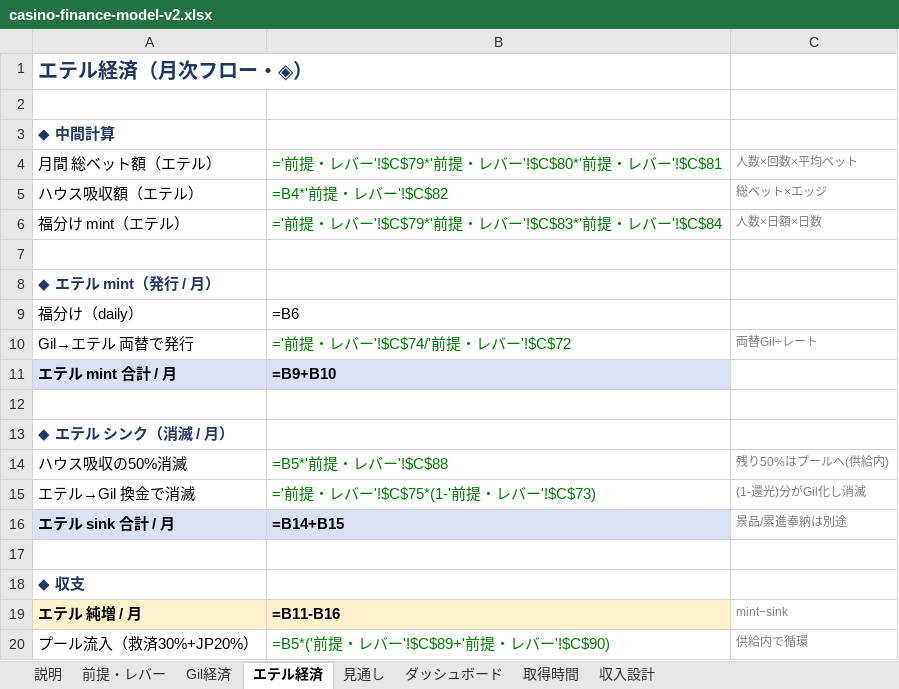
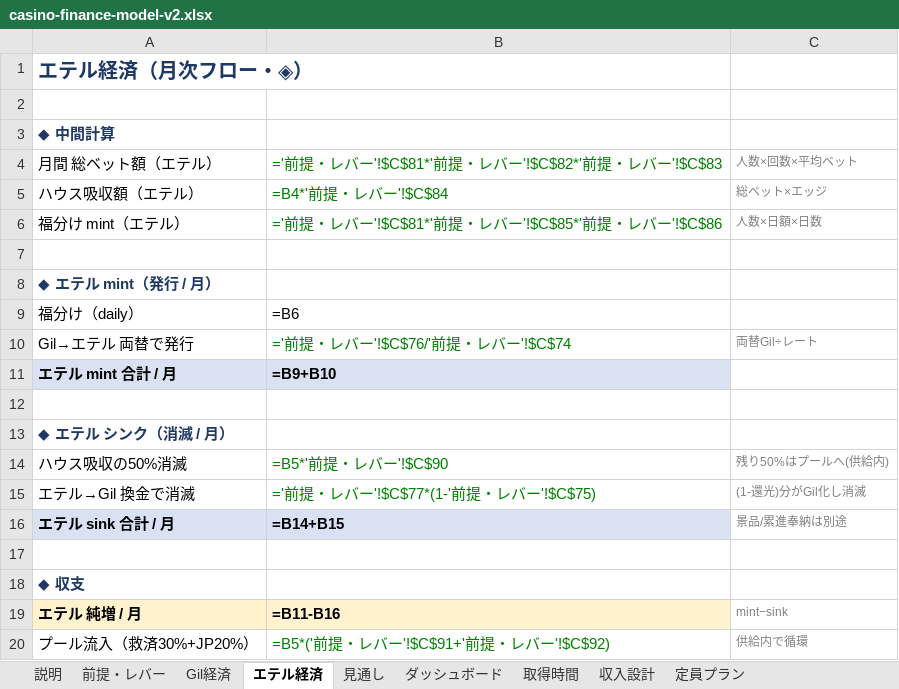
Before and after one commit to ashina814/casino-bot, an Excel workbook: casino-finance-model-v2.xlsx, sheet エテル経済, drawn as a sheet; values as stored, in another font and other column widths than the file's, no borders; formulas without a stored value are shown as written; the diff names each change by its address in the sheet, - before the commit and + after, or states it on an @@ line.

```diff
--- a/casino-finance-model-v2.xlsx (sheet エテル経済)
+++ b/casino-finance-model-v2.xlsx (sheet エテル経済)
+sheet tab: 定員プラン
-B4: ='前提・レバー'!$C$79*'前提・レバー'!$C$80*'前提・レバー'!$C$81
+B4: ='前提・レバー'!$C$81*'前提・レバー'!$C$82*'前提・レバー'!$C$83
-B5: =B4*'前提・レバー'!$C$82
+B5: =B4*'前提・レバー'!$C$84
-B6: ='前提・レバー'!$C$79*'前提・レバー'!$C$83*'前提・レバー'!$C$84
+B6: ='前提・レバー'!$C$81*'前提・レバー'!$C$85*'前提・レバー'!$C$86
-B10: ='前提・レバー'!$C$74/'前提・レバー'!$C$72
+B10: ='前提・レバー'!$C$76/'前提・レバー'!$C$74
-B14: =B5*'前提・レバー'!$C$88
+B14: =B5*'前提・レバー'!$C$90
-B15: ='前提・レバー'!$C$75*(1-'前提・レバー'!$C$73)
+B15: ='前提・レバー'!$C$77*(1-'前提・レバー'!$C$75)
-B20: =B5*('前提・レバー'!$C$89+'前提・レバー'!$C$90)
+B20: =B5*('前提・レバー'!$C$91+'前提・レバー'!$C$92)
```
Also changed, not shown: sheet 前提・レバー, sheet 取得時間, sheet Gil経済, sheet ダッシュボード, 6 other files.
